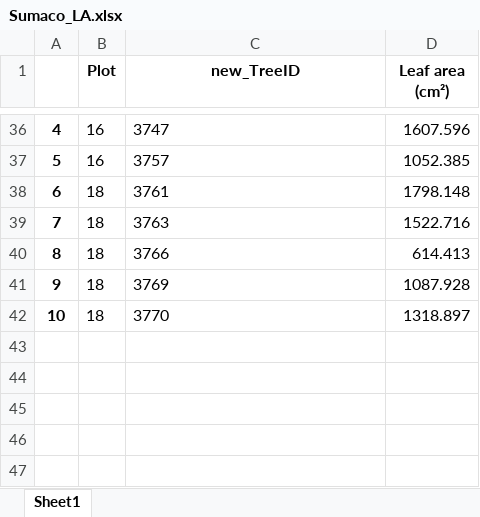
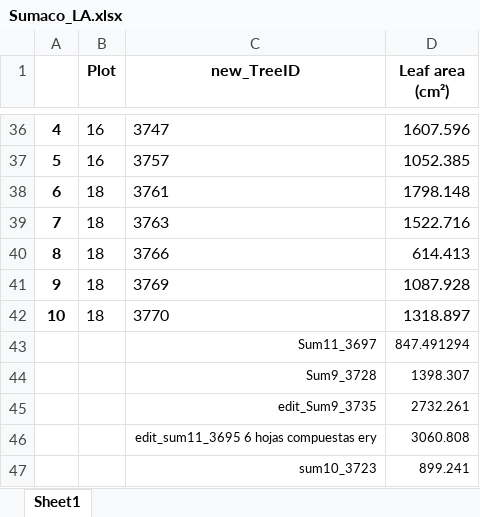
Before and after one commit to ajchavez94/NAPO_preliminar, an Excel workbook: Sumaco/Sumaco_LA.xlsx, sheet Sheet1, drawn as a sheet; only a part is shown, gaps mark what is left out; values as stored, in another font and other column widths than the file's, no borders; the diff names each change by its address in the sheet, - before the commit and + after, or states it on an @@ line.

```diff
--- a/Sumaco/Sumaco_LA.xlsx (sheet Sheet1)
+++ b/Sumaco/Sumaco_LA.xlsx (sheet Sheet1)
+row 43:  |  | Sum11_3697 | 847.491294
+row 44:  |  | Sum9_3728 | 1398.307
+row 45:  |  | edit_Sum9_3735 | 2732.261
+row 46:  |  | edit_sum11_3695 6 hojas compuestas ery | 3060.808
+row 47:  |  | sum10_3723 | 899.241
```
Also changed, not shown: Galeras/03. Rasgos Galeras.xlsx, Galeras/test.xlsx, 11 other files.
